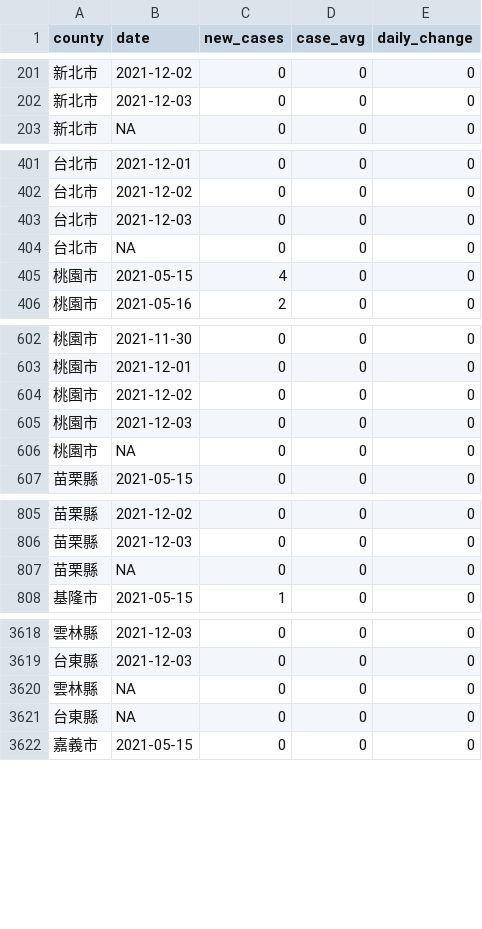
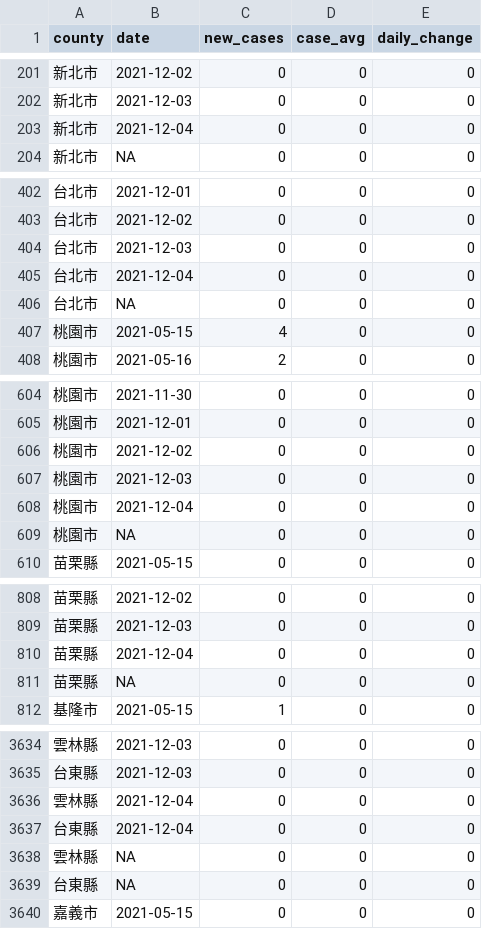
Before and after one commit to tnl-graphics/covid-19-data, a CSV file: rolling-averages/tw-counties.csv, drawn as a sheet; only a part is shown, gaps mark what is left out; the diff covers the shown part only; the diff names each change by its address in the sheet, - before the commit and + after, or states it on an @@ line.

Commit message:
Flat: latest data (2021-12-04T16:05:07.477Z) {   "date": "2021-12-04T16:05:07.477Z",   "files": [     {       "name": "tw-counties.csv",       "deltaBytes": 506,       "source": "https://datastore.thenewslens.com/infographic/covid-19-data/tw-counties.csv"     },     {       "name": "live/tw-counties.csv",       "deltaBytes": 0,       "source": "https://datastore.thenewslens.com/infographic/covid-19-data/live/tw-counties.csv"     },     {       "name": "live/tw.csv",       "deltaBytes": 0,       "source": "https://datastore.thenewslens.com/infographic/covid-19-data/live/tw.csv"     },     {       "name": "rolling-averages/tw-counties.csv",       "deltaBytes": 594,       "source": "https://datastore.thenewslens.com/infographic/covid-19-data/rolling-averages/tw-counties.csv"     }   ] }

```diff
--- a/rolling-averages/tw-counties.csv
+++ b/rolling-averages/tw-counties.csv
+row 203: 新北市 | 2021-12-04 | 0 | 0 | 0
+row 405: 台北市 | 2021-12-04 | 0 | 0 | 0
+row 608: 桃園市 | 2021-12-04 | 0 | 0 | 0
+row 810: 苗栗縣 | 2021-12-04 | 0 | 0 | 0
+row 3636: 雲林縣 | 2021-12-04 | 0 | 0 | 0
+row 3637: 台東縣 | 2021-12-04 | 0 | 0 | 0
```
Also changed, not shown: 16 added rows elsewhere in this file, live/tw-counties.csv, tw-counties.csv, 1 other file.
